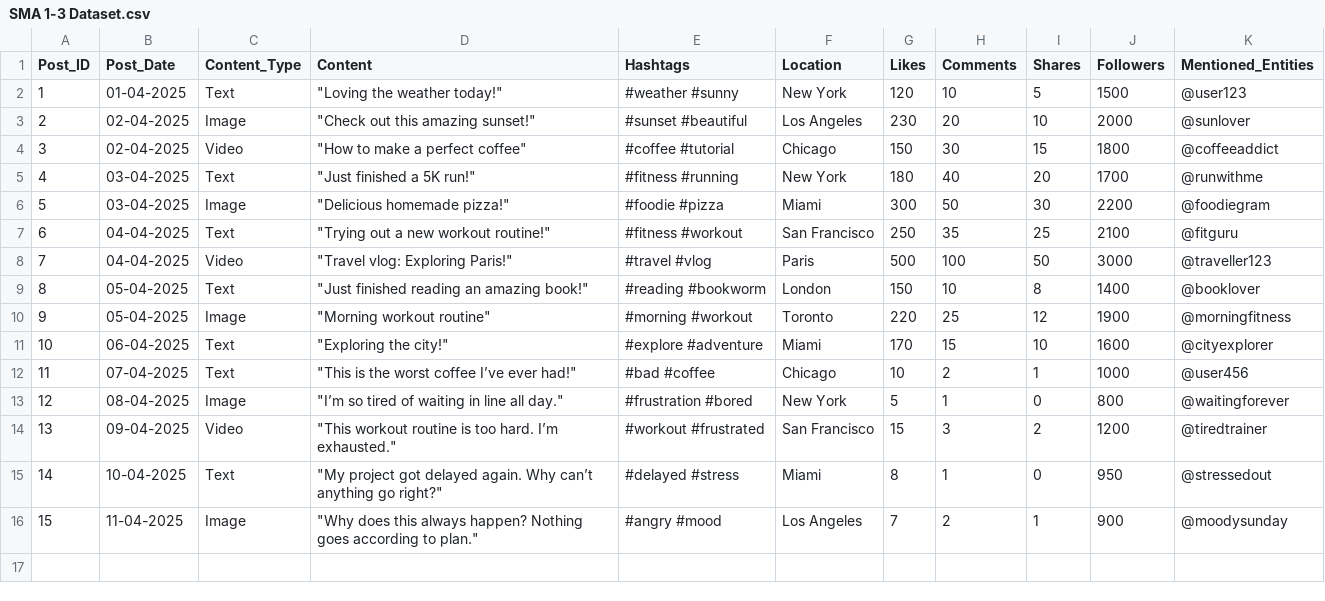
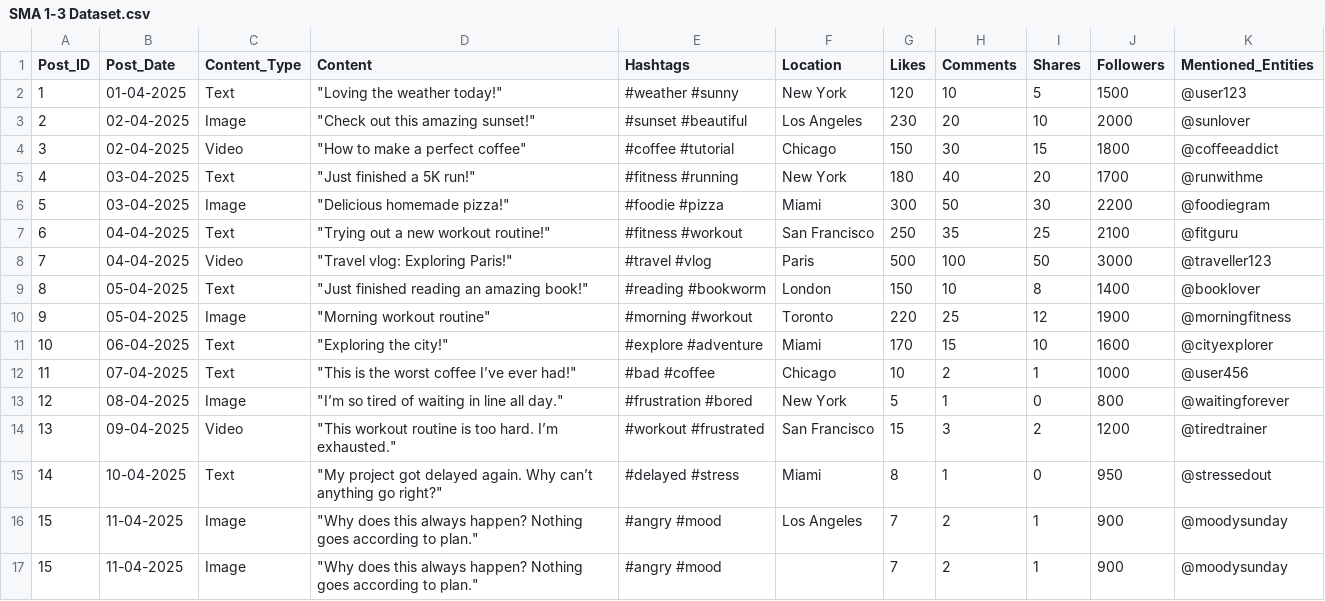
Before and after one commit to jagjeet-singh1812/SMA_EXP, a CSV file: SMA 1-3 Dataset.csv, drawn as a sheet; the diff names each change by its address in the sheet, - before the commit and + after, or states it on an @@ line.

```diff
--- a/SMA 1-3 Dataset.csv
+++ b/SMA 1-3 Dataset.csv
+row 17: 15 | 11-04-2025 | Image | "Why does this always happen? Nothing goes according to plan." | #angry #mood |  | 7 | 2 | 1 | 900 | @moodysunday
```
Also changed, not shown: 20 other files.
